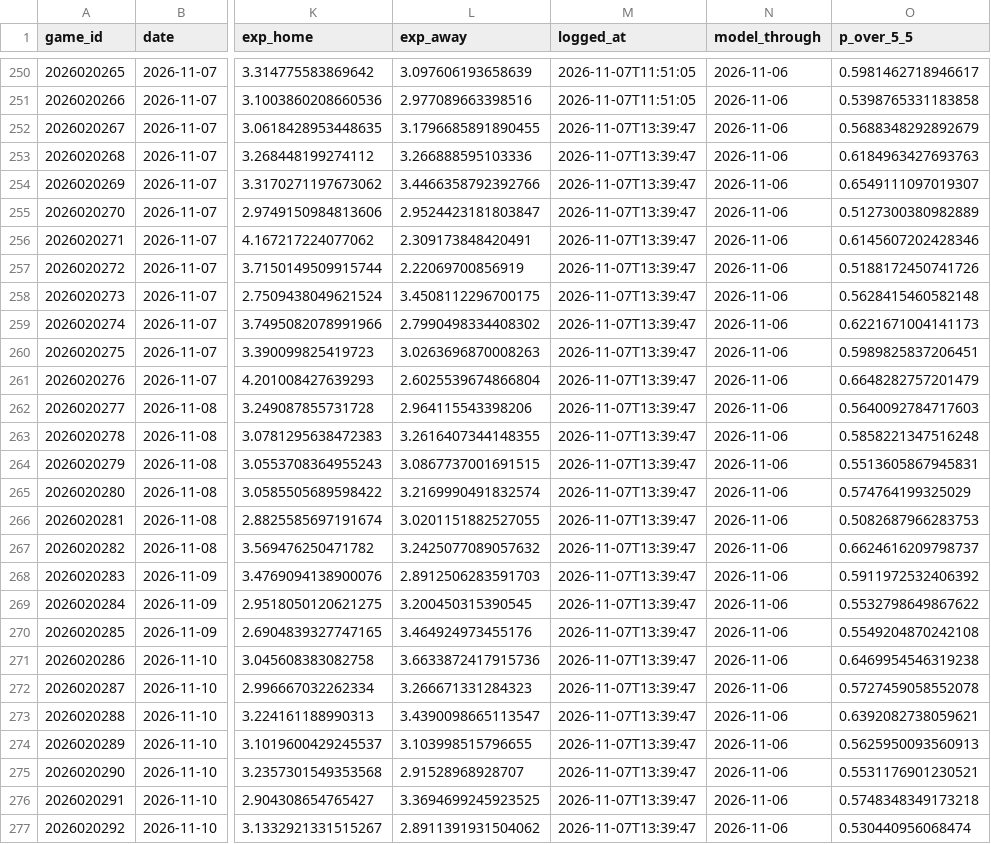
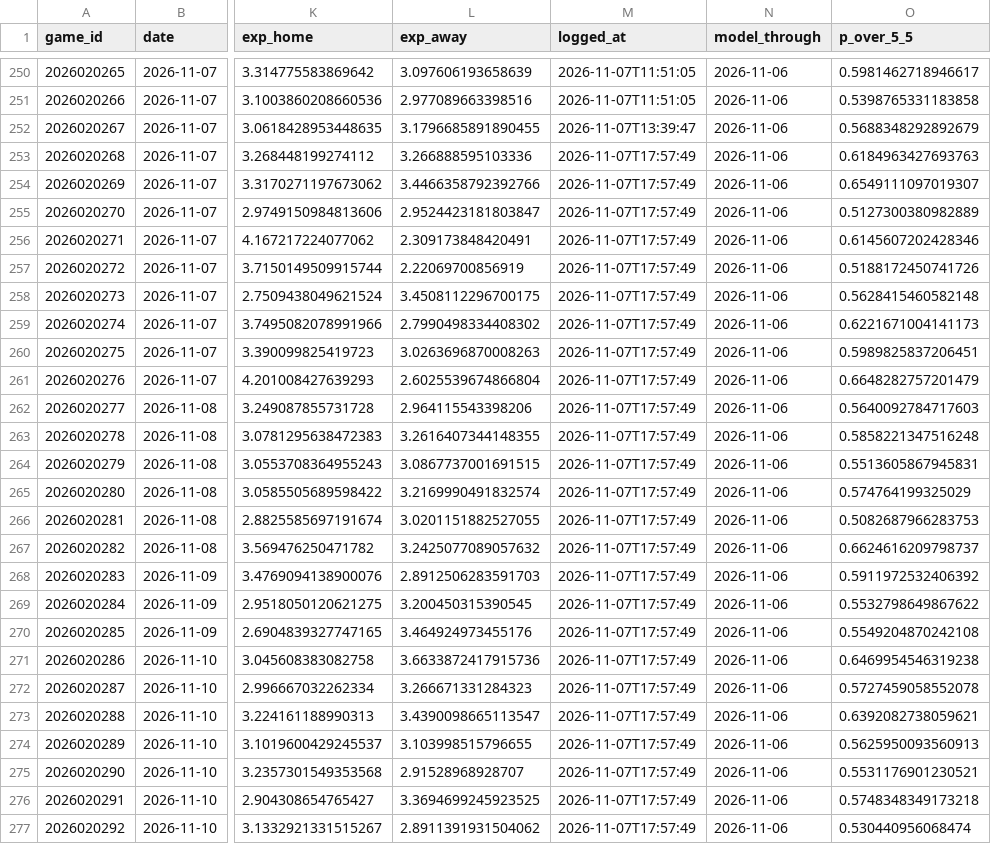
Before and after one commit to quintonmwilson/nhl-pred-lite, a CSV file: model/prediction_log.csv, drawn as a sheet; only a part is shown, gaps mark what is left out; the diff names each change by its address in the sheet, - before the commit and + after, or states it on an @@ line.

```diff
--- a/model/prediction_log.csv
+++ b/model/prediction_log.csv
-M253:M277 (logged_at): 2026-11-07T13:39:47
+M253:M277 (logged_at): 2026-11-07T17:57:49
```
Also changed, not shown: model/edge_log.csv, 2 other files.
